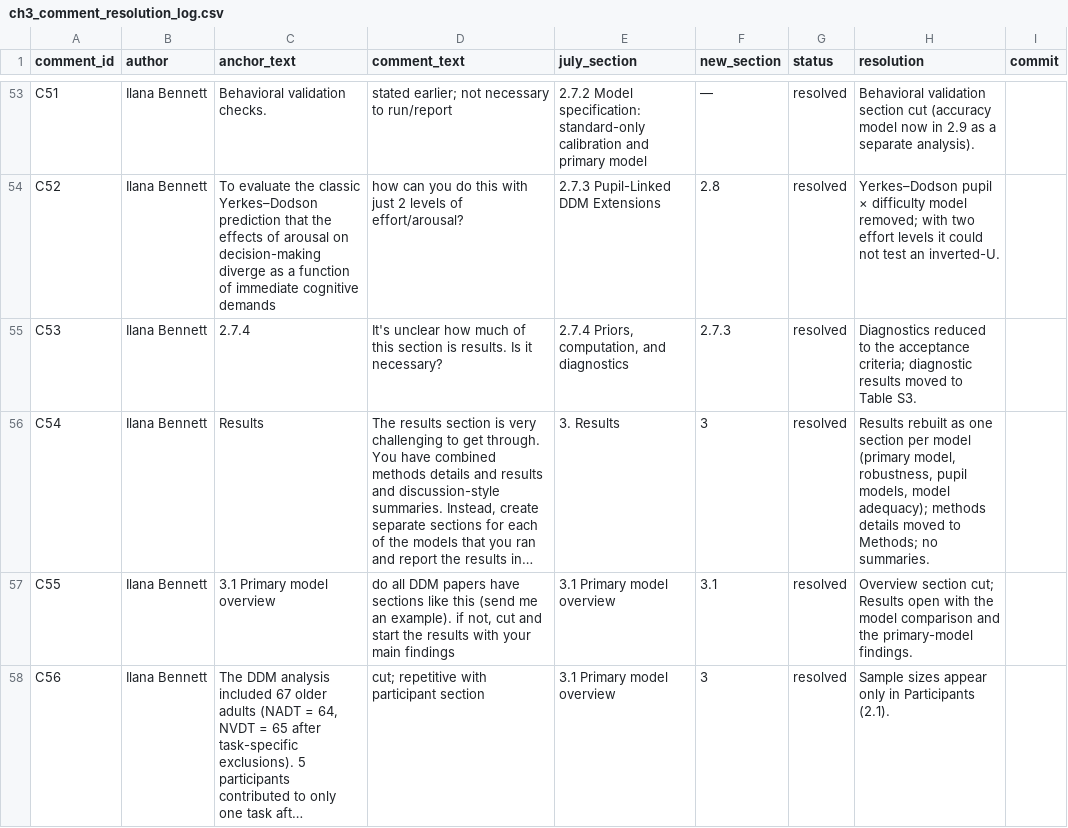
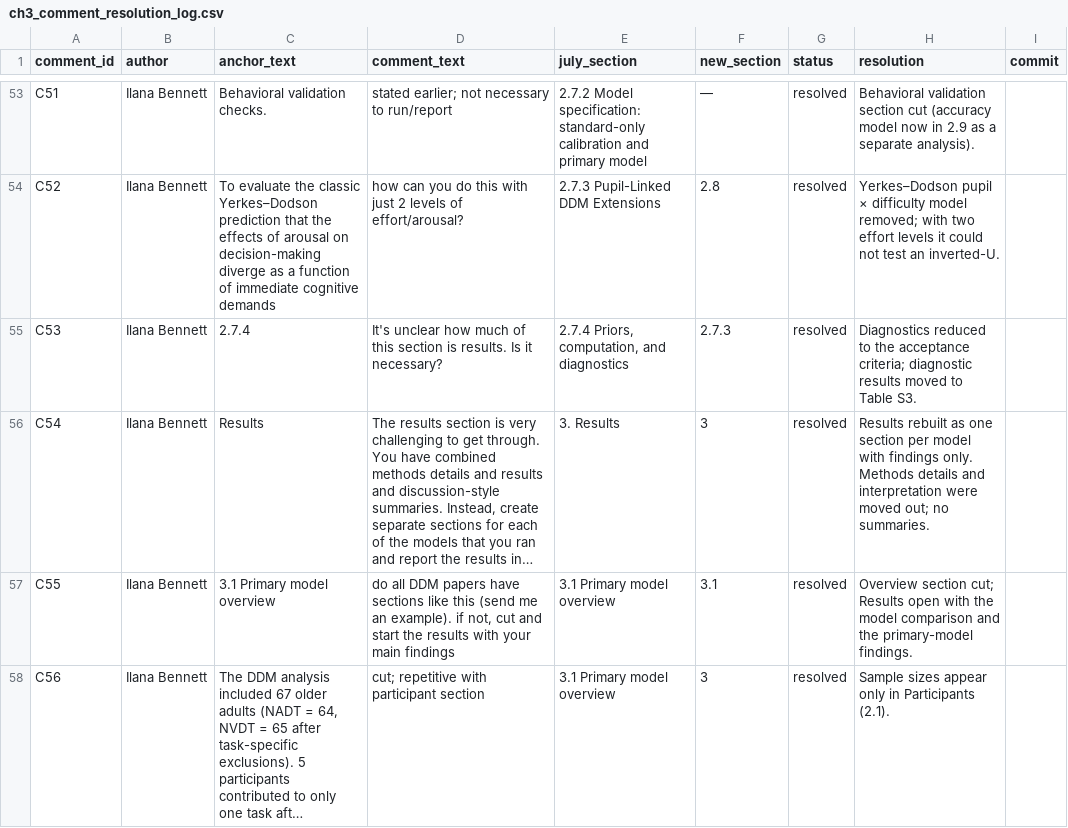
Before and after one commit to mohdasti/modeling-pupil-DDM, a CSV file: reports/ch3_comment_resolution_log.csv, drawn as a sheet; only a part is shown, gaps mark what is left out; long unchanged cells end in …; the diff names each change by its address in the sheet, - before the commit and + after, or states it on an @@ line.

```diff
--- a/reports/ch3_comment_resolution_log.csv
+++ b/reports/ch3_comment_resolution_log.csv
-H56 (resolution): …per model (primary model, robustness, pupil models, model adequacy); methods details moved to Methods; no summaries.
+H56 (resolution): …per model with findings only. Methods details and interpretation were moved out; no summaries.
```
Also changed, not shown: 2 other files.
